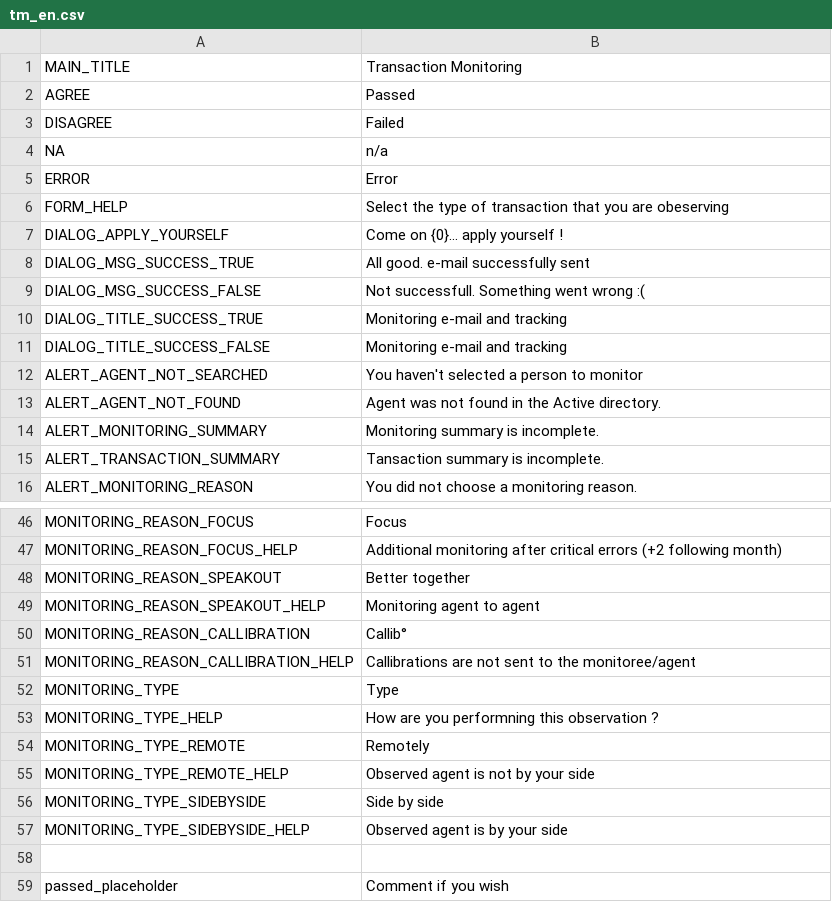
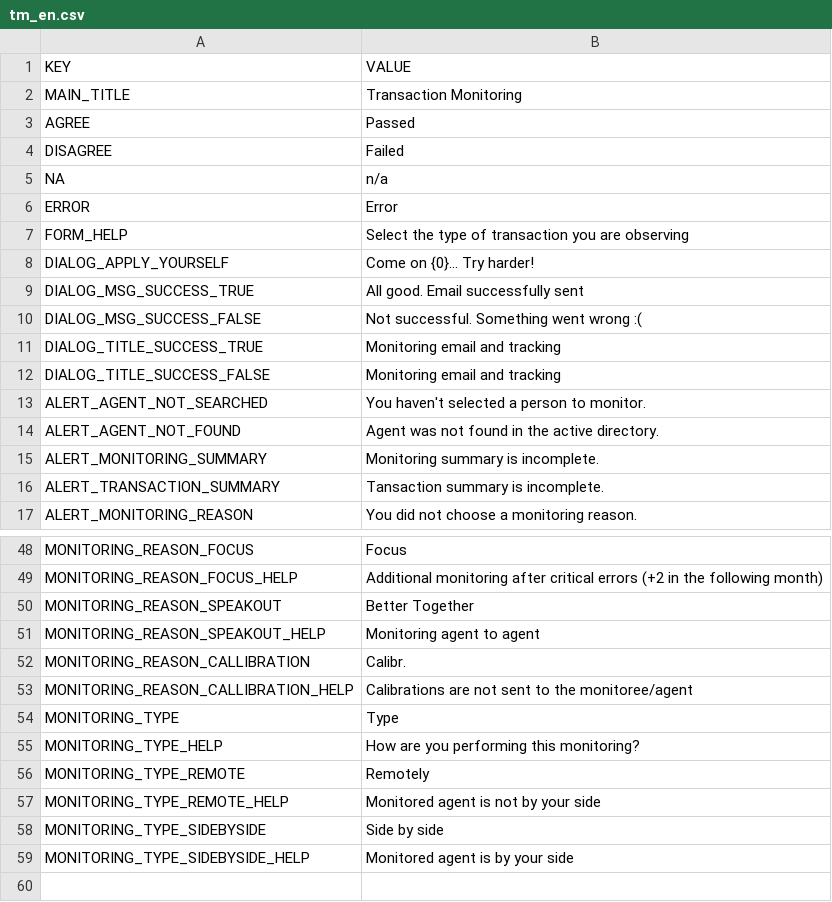
Before and after one commit to gamahachaa/TransactionMonitoring, a CSV file: assets/locales/en-GB/tm_en.csv, drawn as a sheet; only a part is shown, gaps mark what is left out; the shorter side is filled out with more unchanged rows; addresses are those after the commit; the diff covers the shown part only; the diff names each change by its address in the sheet, - before the commit and + after, or states it on an @@ line.

```diff
--- a/assets/locales/en-GB/tm_en.csv
+++ b/assets/locales/en-GB/tm_en.csv
+row 1: KEY | VALUE
-B7: …of transaction that you are obeserving
+B7: …of transaction you are observing
-B8: Come on {0}... apply yourself !
+B8: Come on {0}... Try harder!
-B9: All good. e-mail successfully sent
+B9: All good. Email successfully sent
-B10: Not successfull. Something went wrong :(
+B10: Not successful. Something went wrong :(
-B11:B12: Monitoring e-mail and tracking
+B11:B12: Monitoring email and tracking
-B13: You haven't selected a person to monitor
+B13: You haven't selected a person to monitor.
-B14: Agent was not found in the Active directory.
+B14: Agent was not found in the active directory.
-B49: …errors (+2 following month)
+B49: …errors (+2 in the following month)
-B50: Better together
+B50: Better Together
-B52: Callib°
+B52: Calibr.
-B53: Callibrations are not…
+B53: Calibrations are not…
-B55: How are you performning this observation ?
+B55: How are you performing this monitoring?
-B57: Observed agent is not by your side
+B57: Monitored agent is not by your side
-B59: Observed agent is by your side
+B59: Monitored agent is by your side
```
Also changed, not shown: 1 added row and 14 edited cells elsewhere in this file, assets/locales/en-GB/all_en.csv, 46 other files.
